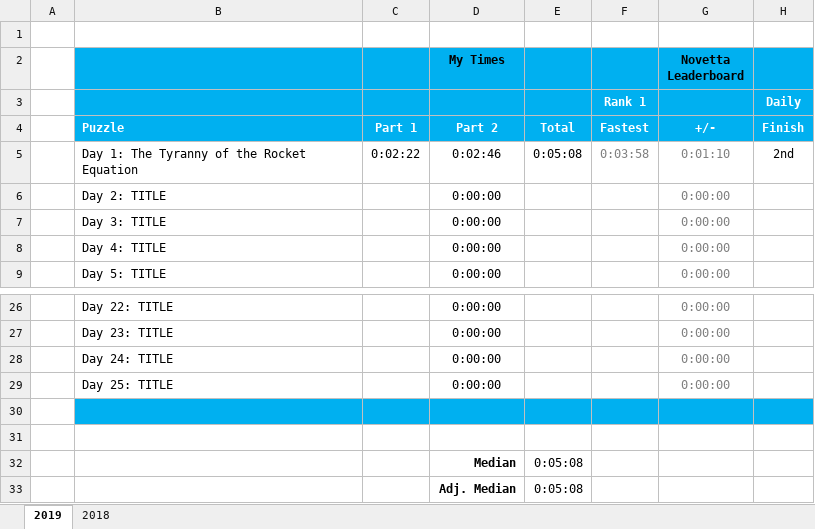
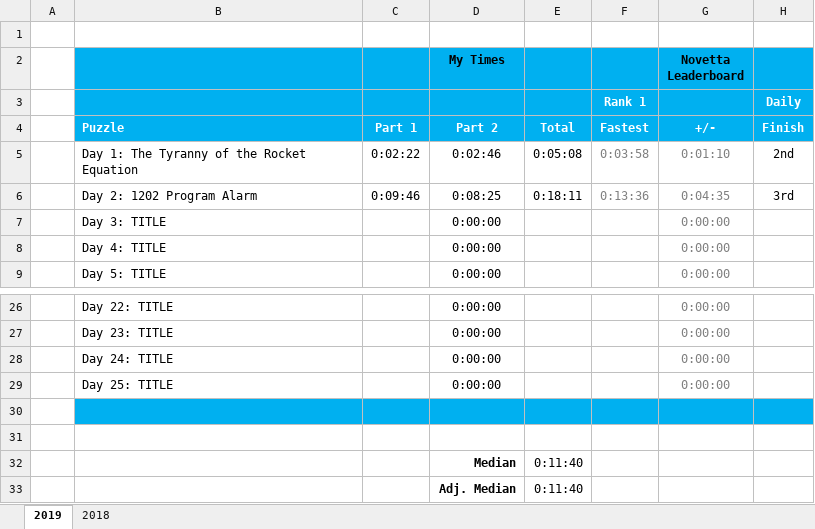
Before and after one commit to briuri/advent-of-code, an Excel workbook: data/viz/personalStats.xlsx, sheet 2019, drawn as a sheet; only a part is shown, gaps mark what is left out; values as stored, in another font and other column widths than the file's, no borders; removed rows and columns are numbered as before the commit, all else as after; the diff names each change by its address in the sheet, - before the commit and + after, or states it on an @@ line.

```diff
--- a/data/viz/personalStats.xlsx (sheet 2019)
+++ b/data/viz/personalStats.xlsx (sheet 2019)
-row 6:  | Day 2: TITLE |  | 0:00:00 |  |  | 0:00:00
+row 6:  | Day 2: 1202 Program Alarm | 0:09:46 | 0:08:25 | 0:18:11 | 0:13:36 | 0:04:35 | 3rd
-E32:E33: 0:05:08
+E32:E33: 0:11:40
```
Also changed, not shown: 3 other files.
